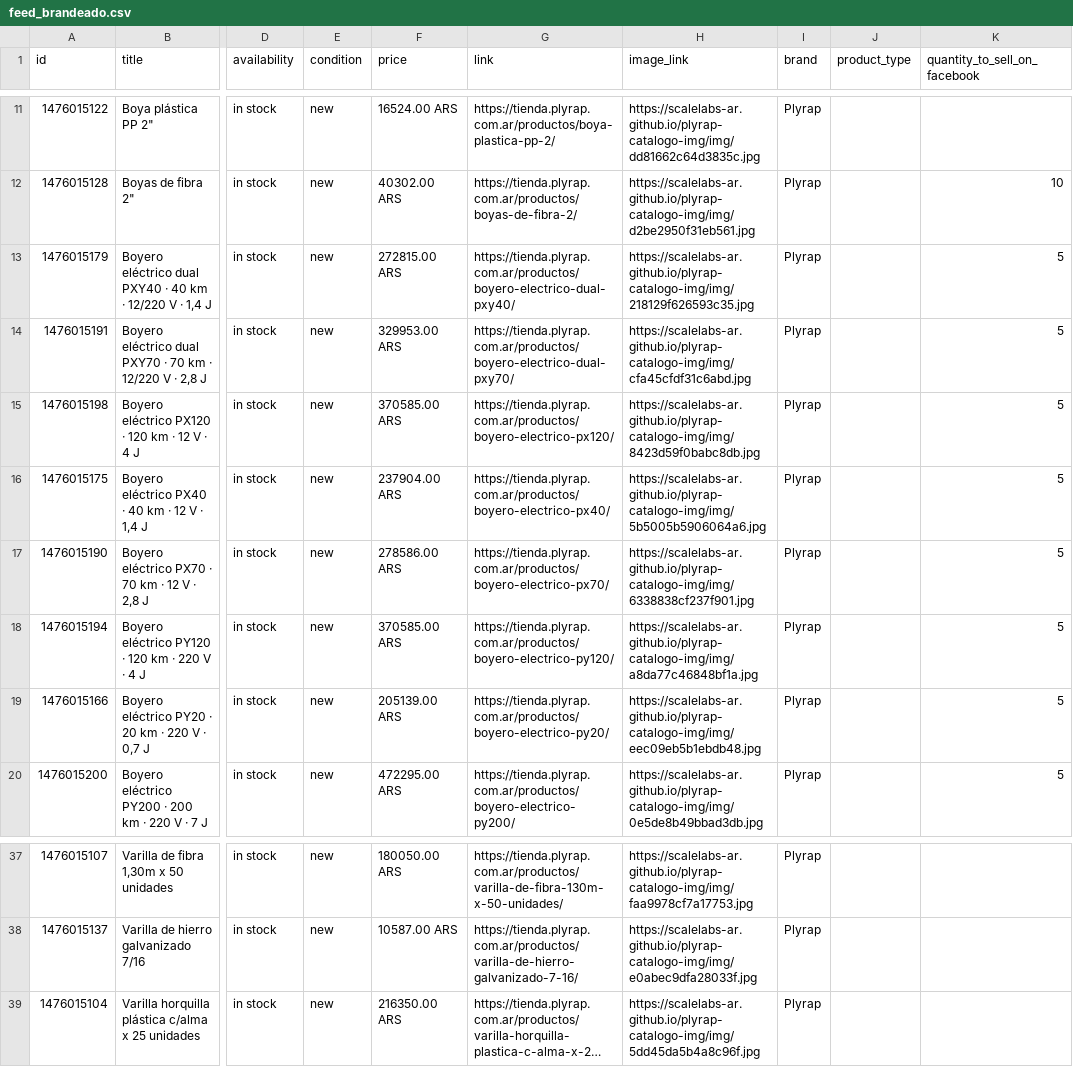
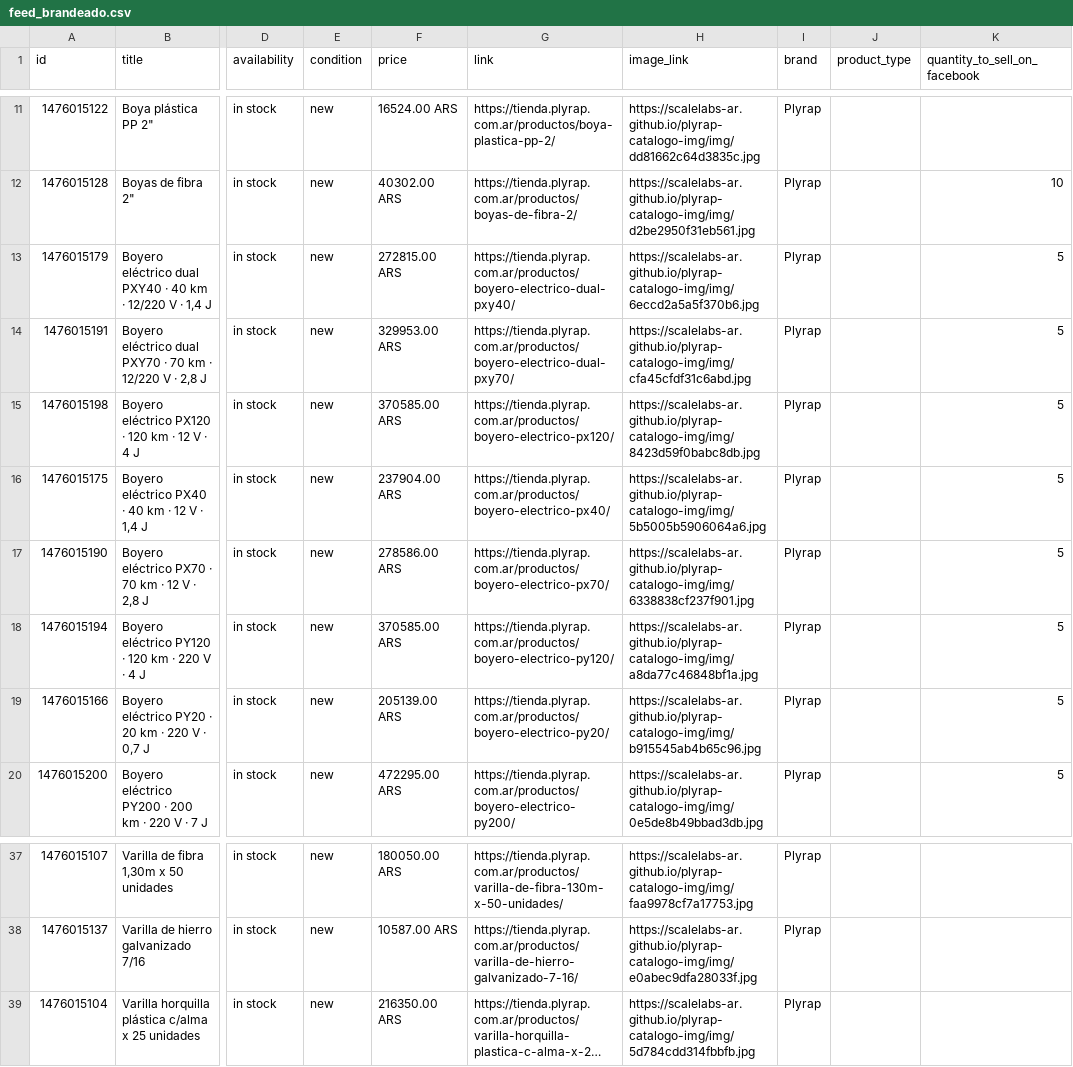
Before and after one commit to ScaleLabs-ar/plyrap-catalogo-img, a CSV file: feed_brandeado.csv, drawn as a sheet; only a part is shown, gaps mark what is left out; long unchanged cells end in …; the diff names each change by its address in the sheet, - before the commit and + after, or states it on an @@ line.

```diff
--- a/feed_brandeado.csv
+++ b/feed_brandeado.csv
-H13 (image_link): https://scalelabs-ar.github.io/plyrap-catalogo-img/img/218129f626593c35.jpg
+H13 (image_link): https://scalelabs-ar.github.io/plyrap-catalogo-img/img/6eccd2a5a5f370b6.jpg
-H19 (image_link): https://scalelabs-ar.github.io/plyrap-catalogo-img/img/eec09eb5b1ebdb48.jpg
+H19 (image_link): https://scalelabs-ar.github.io/plyrap-catalogo-img/img/b915545ab4b65c96.jpg
-H39 (image_link): https://scalelabs-ar.github.io/plyrap-catalogo-img/img/5dd45da5b4a8c96f.jpg
+H39 (image_link): https://scalelabs-ar.github.io/plyrap-catalogo-img/img/5d784cdd314fbbfb.jpg
```
Also changed, not shown: 4 other files.
